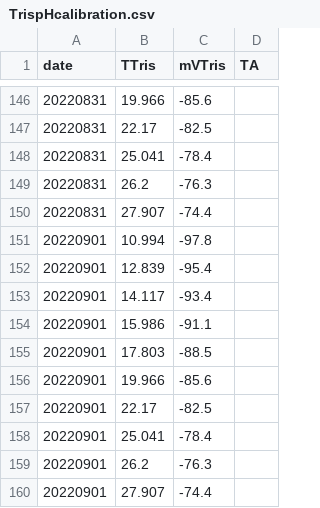
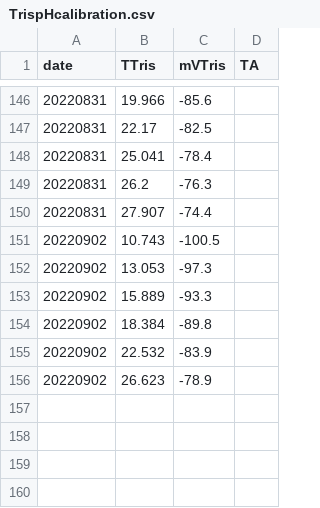
Before and after one commit to ROBD1005/Research, a CSV file: Data/Experiment_Data/Mesocosm_Tank_pH/TrispHcalibration.csv, drawn as a sheet; only a part is shown, gaps mark what is left out.

```diff
--- a/Data/Experiment_Data/Mesocosm_Tank_pH/TrispHcalibration.csv
+++ b/Data/Experiment_Data/Mesocosm_Tank_pH/TrispHcalibration.csv
@@ -150,11 +150,7 @@ date,TTris,mVTris,TA
 20220831,27.907,-74.4,
-20220901,10.994,-97.8,
-20220901,12.839,-95.4,
-20220901,14.117,-93.4,
-20220901,15.986,-91.1,
-20220901,17.803,-88.5,
-20220901,19.966,-85.6,
-20220901,22.17,-82.5,
-20220901,25.041,-78.4,
-20220901,26.2,-76.3,
-20220901,27.907,-74.4,
+20220902,10.743,-100.5,
+20220902,13.053,-97.3,
+20220902,15.889,-93.3,
+20220902,18.384,-89.8,
+20220902,22.532,-83.9,
+20220902,26.623,-78.9,
```
Also changed, not shown: 4 other files.
